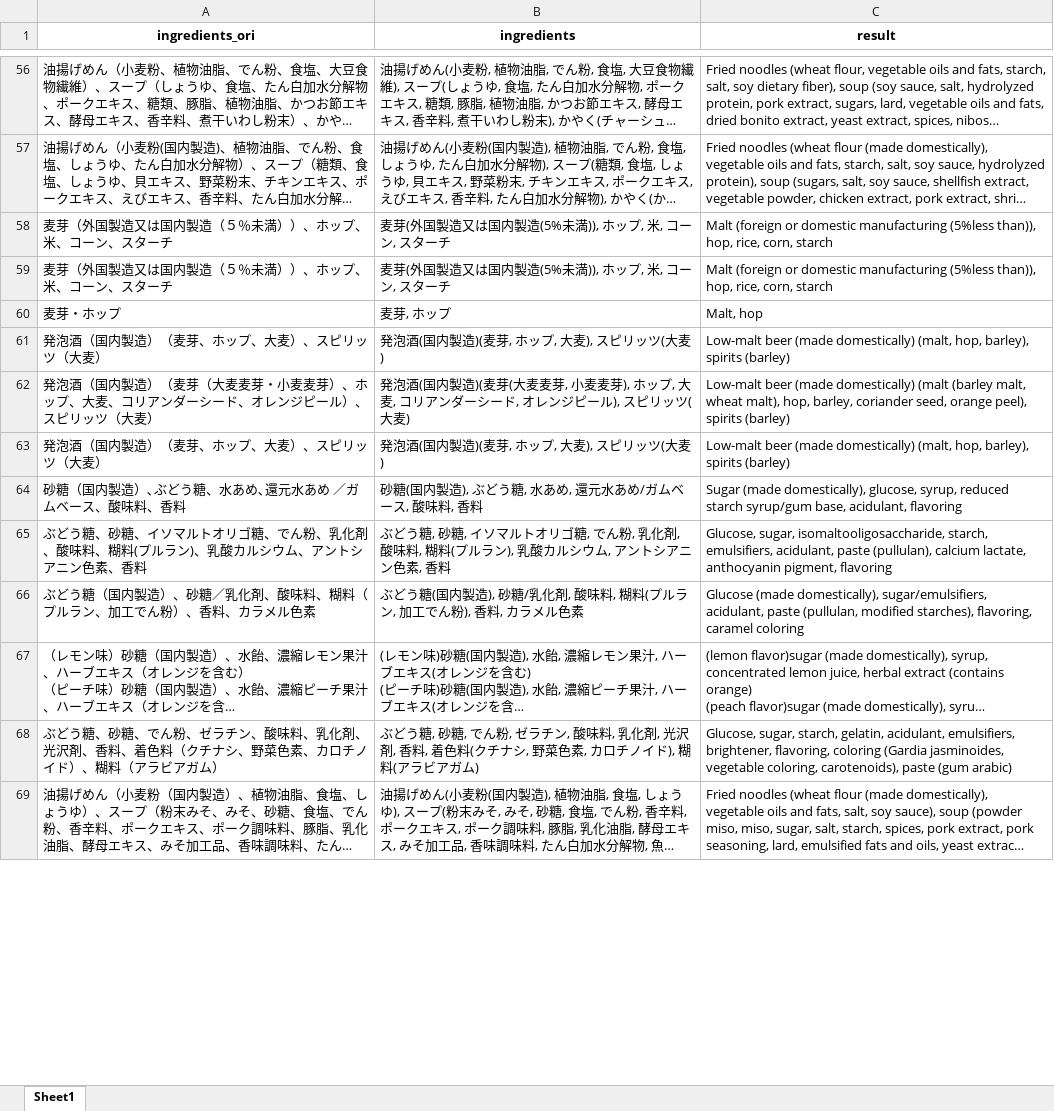
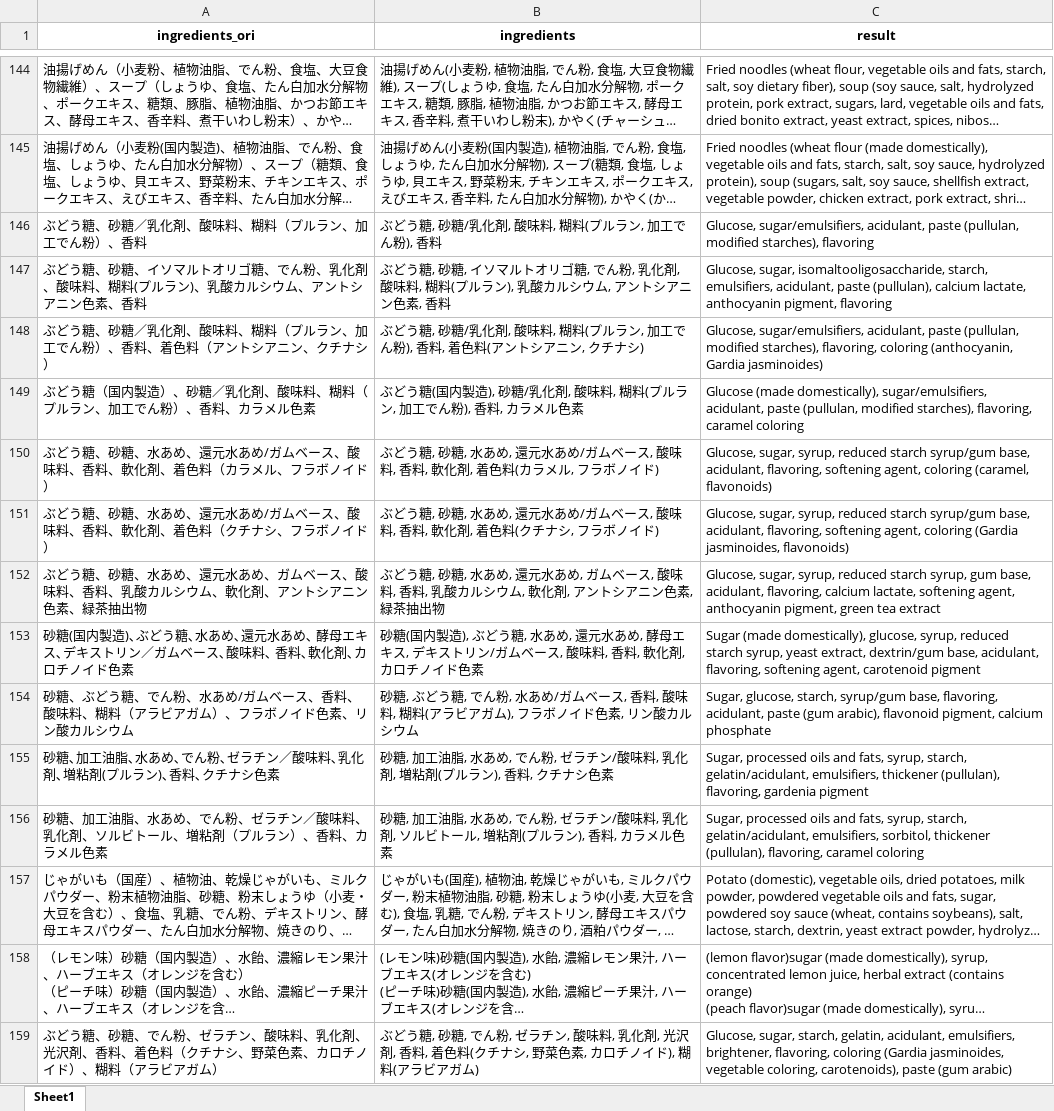
Before and after one commit to adi-prasetyo/englishTranslate, an Excel workbook: ingredients/result.xlsx, sheet Sheet1, drawn as a sheet; only a part is shown, gaps mark what is left out; the shorter side is filled out with more unchanged rows; long unchanged cells end in …; values as stored, in another font and other column widths than the file's, no borders; removed rows and columns are numbered as before the commit, all else as after; the diff covers the shown part only; the diff names each change by its address in the sheet, - before the commit and + after, or states it on an @@ line.

Commit message:
updated excel dictionary

```diff
--- a/ingredients/result.xlsx (sheet Sheet1)
+++ b/ingredients/result.xlsx (sheet Sheet1)
-row 58: 麦芽（外国製造又は国内製造（５％未満））、ホップ、米、コーン、スターチ | 麦芽(外国製造又は国内製造(5%未満)), ホップ, 米, コーン, スターチ | Malt (foreign or domestic manufacturing (5%less than)), hop, rice, corn, starch
-row 59: 麦芽（外国製造又は国内製造（５％未満））、ホップ、米、コーン、スターチ | 麦芽(外国製造又は国内製造(5%未満)), ホップ, 米, コーン, スターチ | Malt (foreign or domestic manufacturing (5%less than)), hop, rice, corn, starch
-row 60: 麦芽・ホップ | 麦芽, ホップ | Malt, hop
-row 61: 発泡酒（国内製造）（麦芽、ホップ、大麦）、スピリッツ（大麦） | 発泡酒(国内製造)(麦芽, ホップ, 大麦), スピリッツ(大麦) | Low-malt beer (made domestically) (malt, hop, barley), spirits (barley)
-row 62: 発泡酒（国内製造）（麦芽（大麦麦芽・小麦麦芽）、ホップ、大麦、コリアンダーシード、オレンジピール）、スピリッツ（大麦） | 発泡酒(国内製造)(麦芽(大麦麦芽, 小麦麦芽), ホップ, 大麦, コリアンダーシード, オレンジピール), スピリッツ(大麦) | Low-malt beer (made domestically) (malt (barley malt, wheat malt), hop, barley, coriander seed, orange peel), spirits (barley)
-row 63: 発泡酒（国内製造）（麦芽、ホップ、大麦）、スピリッツ（大麦） | 発泡酒(国内製造)(麦芽, ホップ, 大麦), スピリッツ(大麦) | Low-malt beer (made domestically) (malt, hop, barley), spirits (barley)
-row 64: 砂糖（国内製造）､ぶどう糖、水あめ､還元水あめ ／ガムベース、酸味料、香料 | 砂糖(国内製造), ぶどう糖, 水あめ, 還元水あめ/ガムベース, 酸味料, 香料 | Sugar (made domestically), glucose, syrup, reduced starch syrup/gum base, acidulant, flavoring
+row 146: ぶどう糖、砂糖／乳化剤、酸味料、糊料（プルラン、加工でん粉）、香料 | ぶどう糖, 砂糖/乳化剤, 酸味料, 糊料(プルラン, 加工でん粉), 香料 | Glucose, sugar/emulsifiers, acidulant, paste (pullulan, modified starches), flavoring
+row 148: ぶどう糖、砂糖／乳化剤、酸味料、糊料（プルラン、加工でん粉）、香料、着色料（アントシアニン、クチナシ） | ぶどう糖, 砂糖/乳化剤, 酸味料, 糊料(プルラン, 加工でん粉), 香料, 着色料(アントシアニン, クチナシ) | Glucose, sugar/emulsifiers, acidulant, paste (pullulan, modified starches), flavoring, coloring (anthocyanin, Gardia jasminoides)
+row 150: ぶどう糖、砂糖、水あめ、還元水あめ/ガムベース、酸味料、香料、軟化剤、着色料（カラメル、フラボノイド） | ぶどう糖, 砂糖, 水あめ, 還元水あめ/ガムベース, 酸味料, 香料, 軟化剤, 着色料(カラメル, フラボノイド) | Glucose, sugar, syrup, reduced starch syrup/gum base, acidulant, flavoring, softening agent, coloring (caramel, flavonoids)
+row 151: ぶどう糖、砂糖、水あめ、還元水あめ/ガムベース、酸味料、香料、軟化剤、着色料（クチナシ、フラボノイド） | ぶどう糖, 砂糖, 水あめ, 還元水あめ/ガムベース, 酸味料, 香料, 軟化剤, 着色料(クチナシ, フラボノイド) | Glucose, sugar, syrup, reduced starch syrup/gum base, acidulant, flavoring, softening agent, coloring (Gardia jasminoides, flavonoids)
+row 152: ぶどう糖、砂糖、水あめ、還元水あめ、ガムベース、酸味料、香料、乳酸カルシウム、軟化剤、アントシアニン色素、緑茶抽出物 | ぶどう糖, 砂糖, 水あめ, 還元水あめ, ガムベース, 酸味料, 香料, 乳酸カルシウム, 軟化剤, アントシアニン色素, 緑茶抽出物 | Glucose, sugar, syrup, reduced starch syrup, gum base, acidulant, flavoring, calcium lactate, softening agent, anthocyanin pigment, green tea extract
+row 153: 砂糖(国内製造)､ぶどう糖､水あめ､還元水あめ､ 酵母エキス､デキストリン／ガムベース､酸味料､ 香料､軟化剤､カロチノイド色素 | 砂糖(国内製造), ぶどう糖, 水あめ, 還元水あめ, 酵母エキス, デキストリン/ガムベース, 酸味料, 香料, 軟化剤, カロチノイド色素 | Sugar (made domestically), glucose, syrup, reduced starch syrup, yeast extract, dextrin/gum base, acidulant, flavoring, softening agent, carotenoid pigment
+row 154: 砂糖、ぶどう糖、でん粉、水あめ/ガムベース、香料、酸味料、糊料（アラビアガム）、フラボノイド色素、リン酸カルシウム | 砂糖, ぶどう糖, でん粉, 水あめ/ガムベース, 香料, 酸味料, 糊料(アラビアガム), フラボノイド色素, リン酸カルシウム | Sugar, glucose, starch, syrup/gum base, flavoring, acidulant, paste (gum arabic), flavonoid pigment, calcium phosphate
+row 155: 砂糖､加工油脂､水あめ､でん粉､ゼラチン／酸味料､乳化剤､増粘剤(プルラン)､香料､クチナシ色素 | 砂糖, 加工油脂, 水あめ, でん粉, ゼラチン/酸味料, 乳化剤, 増粘剤(プルラン), 香料, クチナシ色素 | Sugar, processed oils and fats, syrup, starch, gelatin/acidulant, emulsifiers, thickener (pullulan), flavoring, gardenia pigment
+row 156: 砂糖、加工油脂、水あめ、でん粉、ゼラチン／酸味料、乳化剤、ソルビトール、増粘剤（プルラン）、香料、カラメル色素 | 砂糖, 加工油脂, 水あめ, でん粉, ゼラチン/酸味料, 乳化剤, ソルビトール, 増粘剤(プルラン), 香料, カラメル色素 | Sugar, processed oils and fats, syrup, starch, gelatin/acidulant, emulsifiers, sorbitol, thickener (pullulan), flavoring, caramel coloring
@@ row 180 moved to row 157: じゃがいも（国産）、植物油、乾燥じゃがいも、ミルクパウダー、粉末植物油脂、砂糖、… @@
```
Also changed, not shown: 173 added rows, 164 removed rows, 10 moved rows and 3 edited cells elsewhere in this sheet, ingredients/ingredients.xlsx, ingredients/ingredients_dictionary.xlsx, 1 other file.
